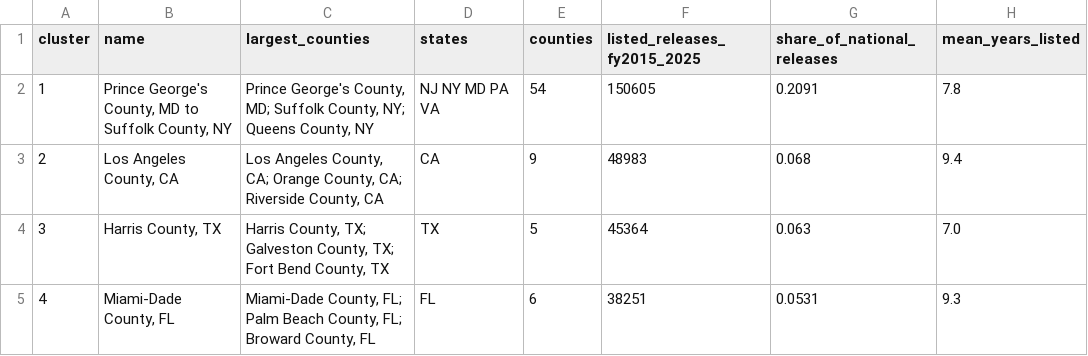
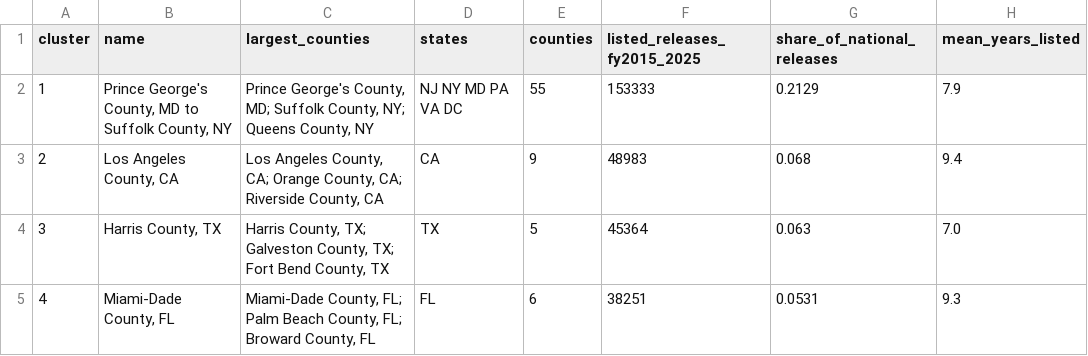
Before and after one commit to patrickdoyle314/UC-Placement-DS, a CSV file: results/lisa_county_clusters.csv, drawn as a sheet; only a part is shown.

Commit message:
Fork point: UC-Placement working copy as of 2026-11-14
The state of the original project's working copy when this fork was made:
commit 270235e plus the uncommitted changes from the November 11 logic check
(DC as a county, one-county remainders flagged, pessimistic winner rule and
two-version comparison in the spec and tests, register at 43 rows) and the
November 12 README and register notes.

```diff
--- a/results/lisa_county_clusters.csv
+++ b/results/lisa_county_clusters.csv
@@ -1,3 +1,3 @@
 cluster,name,largest_counties,states,counties,listed_releases_fy2015_2025,share_of_national_releases,mean_years_listed
-1,"Prince George's County, MD to Suffolk County, NY","Prince George's County, MD; Suffolk County, NY; Queens County, NY",NJ NY MD PA VA,54,150605,0.2091,7.8
+1,"Prince George's County, MD to Suffolk County, NY","Prince George's County, MD; Suffolk County, NY; Queens County, NY",NJ NY MD PA VA DC,55,153333,0.2129,7.9
 2,"Los Angeles County, CA","Los Angeles County, CA; Orange County, CA; Riverside County, CA",CA,9,48983,0.068,9.4
```
Also changed, not shown: results/lisa_summary.csv, 38 other files.
